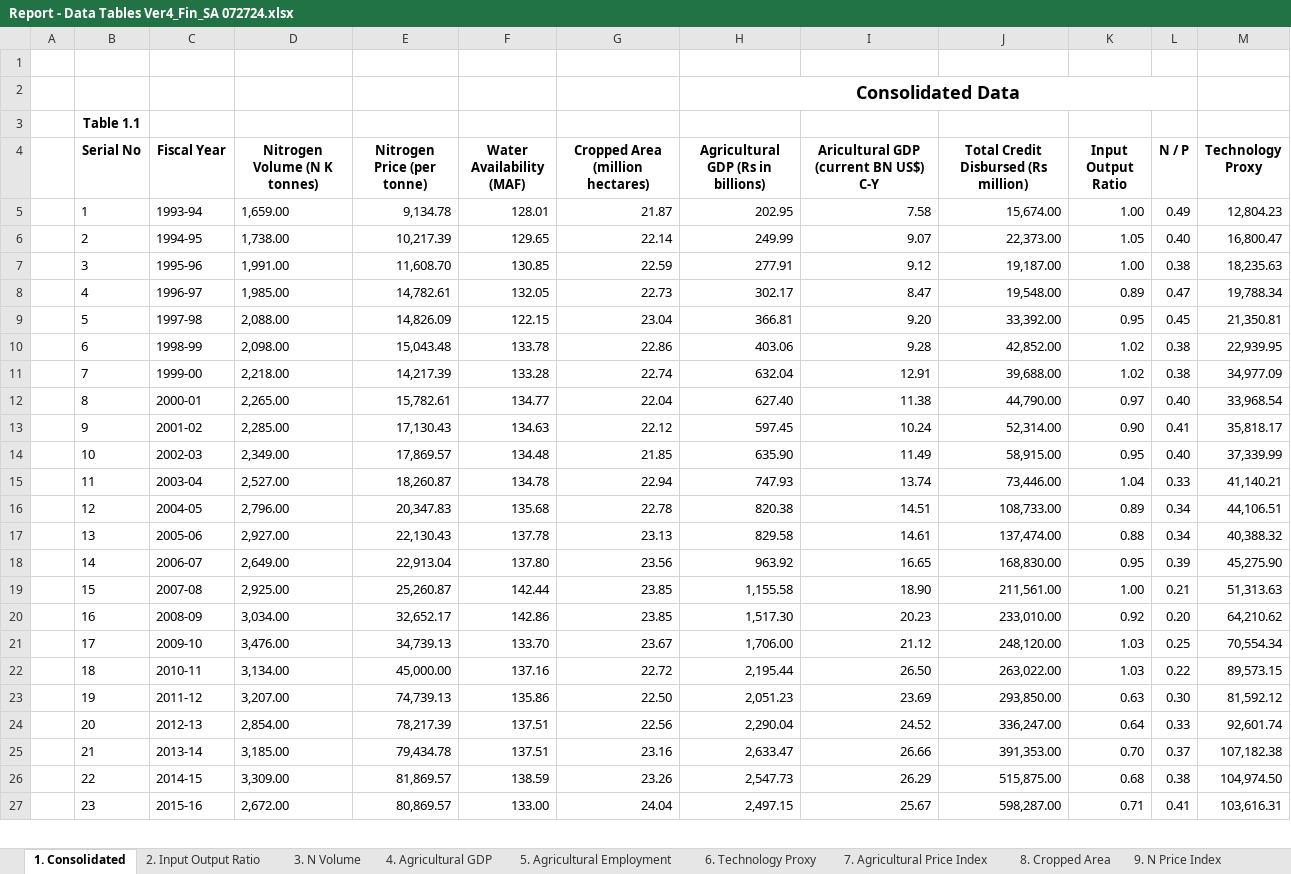
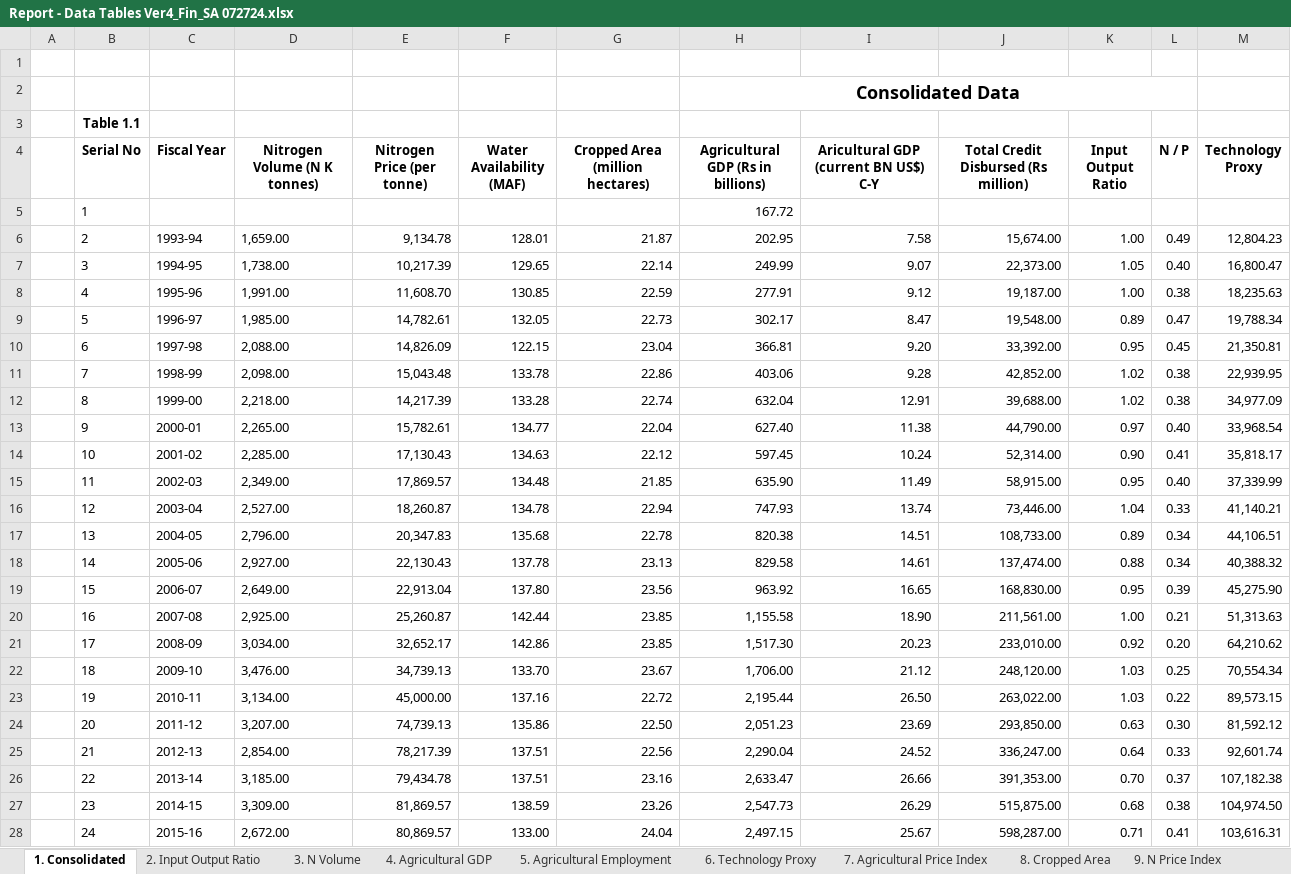
Before and after one commit to muzairaslam/forecasting-study, an Excel workbook: data/Report - Data Tables Ver4_Fin_SA 072724.xlsx, sheet 1. Consolidated, drawn as a sheet; only a part is shown; values as stored, in another font and other column widths than the file's, no borders; addresses are those after the commit; the diff covers the shown part only; the diff names each change by its address in the sheet, - before the commit and + after, or states it on an @@ line.

```diff
--- a/data/Report - Data Tables Ver4_Fin_SA 072724.xlsx (sheet 1. Consolidated)
+++ b/data/Report - Data Tables Ver4_Fin_SA 072724.xlsx (sheet 1. Consolidated)
+row 5:  | 1 |  |  |  |  |  | 167.72
-B6 (Serial No): 1
+B6 (Serial No): 2
-B7 (Serial No): 2
+B7 (Serial No): 3
-B8 (Serial No): 3
+B8 (Serial No): 4
-B9 (Serial No): 4
+B9 (Serial No): 5
-B10 (Serial No): 5
+B10 (Serial No): 6
-B11 (Serial No): 6
+B11 (Serial No): 7
-B12 (Serial No): 7
+B12 (Serial No): 8
-B13 (Serial No): 8
+B13 (Serial No): 9
-B14 (Serial No): 9
+B14 (Serial No): 10
-B15 (Serial No): 10
+B15 (Serial No): 11
-B16 (Serial No): 11
+B16 (Serial No): 12
-B17 (Serial No): 12
+B17 (Serial No): 13
-B18 (Serial No): 13
+B18 (Serial No): 14
-B19 (Serial No): 14
+B19 (Serial No): 15
-B20 (Serial No): 15
+B20 (Serial No): 16
-B21 (Serial No): 16
+B21 (Serial No): 17
-B22 (Serial No): 17
+B22 (Serial No): 18
-B23 (Serial No): 18
+B23 (Serial No): 19
-B24 (Serial No): 19
+B24 (Serial No): 20
-B25 (Serial No): 20
+B25 (Serial No): 21
-B26 (Serial No): 21
+B26 (Serial No): 22
-B27 (Serial No): 22
+B27 (Serial No): 23
-B28 (Serial No): 23
+B28 (Serial No): 24
```
Also changed, not shown: 7 edited cells elsewhere in this sheet, sheet 4. Agricultural GDP, formulas that keep their value, 3 other files.
